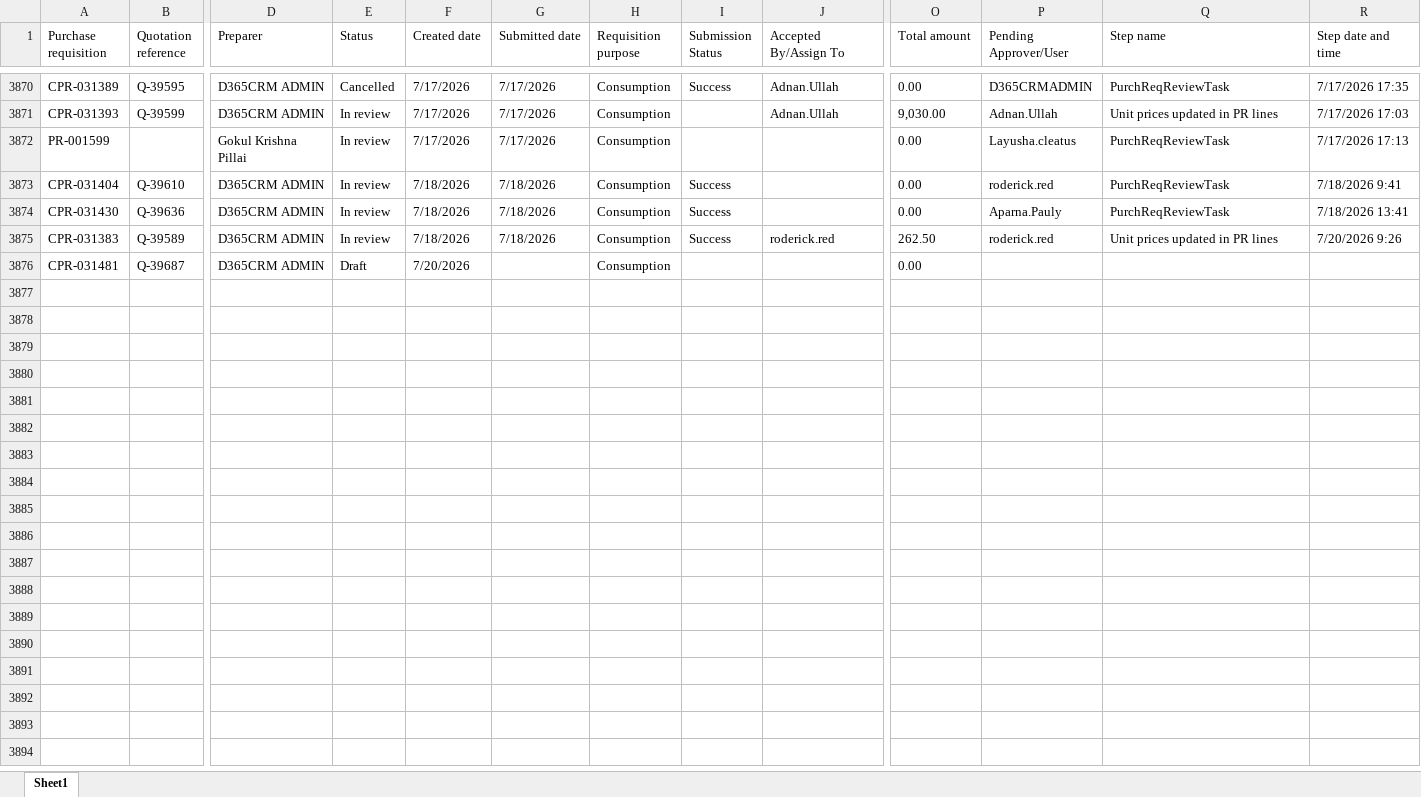
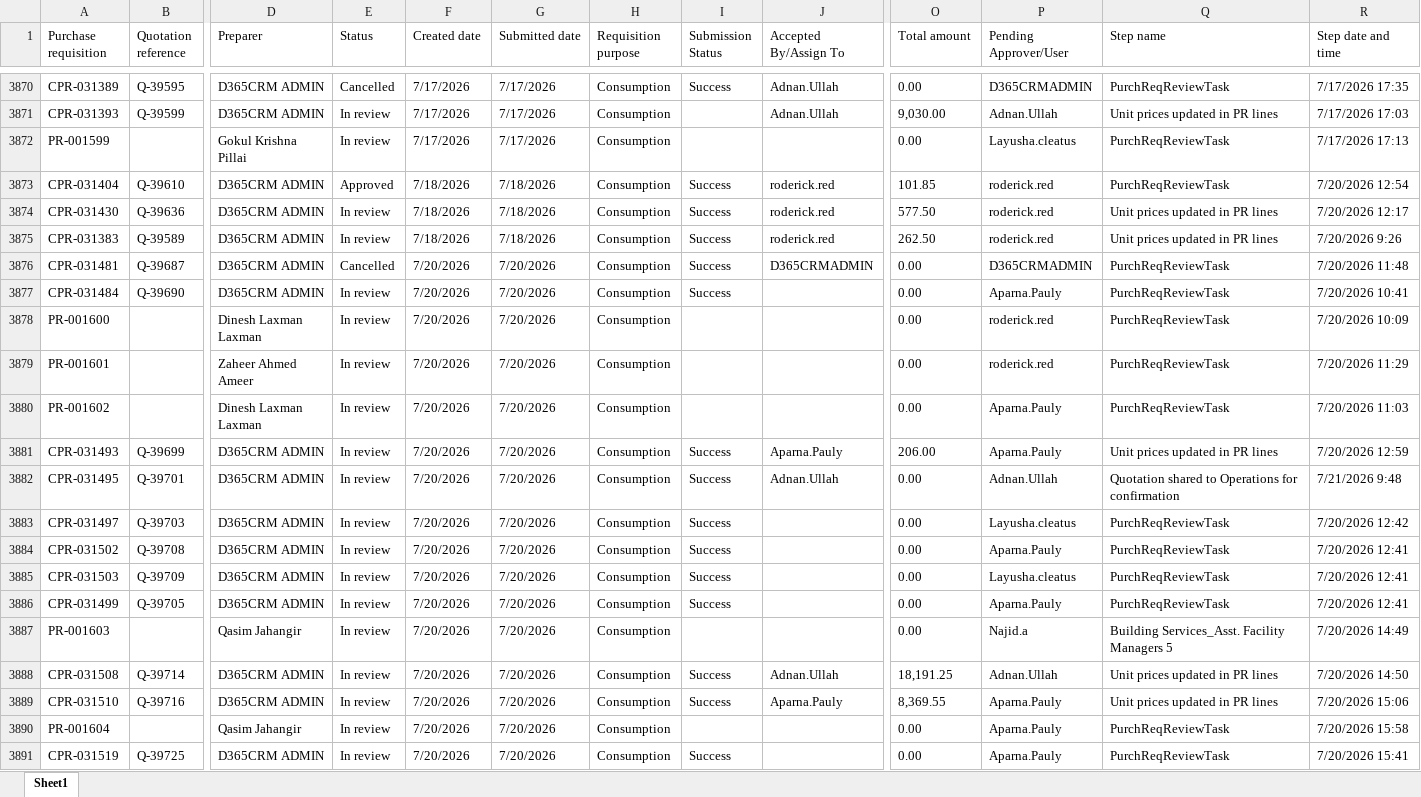
Before and after one commit to Strive-Services-Group/PR-PO-Pipeline-Dashboard, an Excel workbook: pr.xlsx, sheet Sheet1, drawn as a sheet; only a part is shown, gaps mark what is left out; values as stored, in another font and other column widths than the file's, no borders; table styles not drawn; rows hold the shown columns only; the diff covers the shown part only; the diff names each change by its address in the sheet, - before the commit and + after, or states it on an @@ line.

Commit message:
Latest data

```diff
--- a/pr.xlsx (sheet Sheet1)
+++ b/pr.xlsx (sheet Sheet1)
-E3873 (Status): In review
+E3873 (Status): Approved
-J3873:J3874 (Accepted By/Assign To): (empty)
+J3873:J3874 (Accepted By/Assign To): roderick.red
-O3873 (Total amount): 0.00
+O3873 (Total amount): 101.85
-R3873 (Step date and time): 7/18/2026 9:41
+R3873 (Step date and time): 7/20/2026 12:54
-O3874 (Total amount): 0.00
+O3874 (Total amount): 577.50
-P3874 (Pending Approver/User): Aparna.Pauly
+P3874 (Pending Approver/User): roderick.red
-Q3874 (Step name): PurchReqReviewTask
+Q3874 (Step name): Unit prices updated in PR lines
-R3874 (Step date and time): 7/18/2026 13:41
+R3874 (Step date and time): 7/20/2026 12:17
-E3876 (Status): Draft
+E3876 (Status): Cancelled
-G3876 (Submitted date): (empty)
+G3876 (Submitted date): 7/20/2026
-I3876 (Submission Status): (empty)
+I3876 (Submission Status): Success
-J3876 (Accepted By/Assign To): (empty)
+J3876 (Accepted By/Assign To): D365CRMADMIN
-P3876 (Pending Approver/User): (empty)
+P3876 (Pending Approver/User): D365CRMADMIN
-Q3876 (Step name): (empty)
+Q3876 (Step name): PurchReqReviewTask
-R3876 (Step date and time): (empty)
+R3876 (Step date and time): 7/20/2026 11:48
+row 3877: CPR-031484 | Q-39690 | D365CRM ADMIN | In review | 7/20/2026 | 7/20/2026 | Consumption | Success |  | 0.00 | Aparna.Pauly | PurchReqReviewTask | 7/20/2026 10:41
+row 3878: PR-001600 |  | Dinesh Laxman Laxman | In review | 7/20/2026 | 7/20/2026 | Consumption |  |  | 0.00 | roderick.red | PurchReqReviewTask | 7/20/2026 10:09
+row 3879: PR-001601 |  | Zaheer Ahmed Ameer | In review | 7/20/2026 | 7/20/2026 | Consumption |  |  | 0.00 | roderick.red | PurchReqReviewTask | 7/20/2026 11:29
+row 3880: PR-001602 |  | Dinesh Laxman Laxman | In review | 7/20/2026 | 7/20/2026 | Consumption |  |  | 0.00 | Aparna.Pauly | PurchReqReviewTask | 7/20/2026 11:03
+row 3881: CPR-031493 | Q-39699 | D365CRM ADMIN | In review | 7/20/2026 | 7/20/2026 | Consumption | Success | Aparna.Pauly | 206.00 | Aparna.Pauly | Unit prices updated in PR lines | 7/20/2026 12:59
+row 3882: CPR-031495 | Q-39701 | D365CRM ADMIN | In review | 7/20/2026 | 7/20/2026 | Consumption | Success | Adnan.Ullah | 0.00 | Adnan.Ullah | Quotation shared to Operations for confirmation | 7/21/2026 9:48
+row 3883: CPR-031497 | Q-39703 | D365CRM ADMIN | In review | 7/20/2026 | 7/20/2026 | Consumption | Success |  | 0.00 | Layusha.cleatus | PurchReqReviewTask | 7/20/2026 12:42
+row 3884: CPR-031502 | Q-39708 | D365CRM ADMIN | In review | 7/20/2026 | 7/20/2026 | Consumption | Success |  | 0.00 | Aparna.Pauly | PurchReqReviewTask | 7/20/2026 12:41
+row 3885: CPR-031503 | Q-39709 | D365CRM ADMIN | In review | 7/20/2026 | 7/20/2026 | Consumption | Success |  | 0.00 | Layusha.cleatus | PurchReqReviewTask | 7/20/2026 12:41
+row 3886: CPR-031499 | Q-39705 | D365CRM ADMIN | In review | 7/20/2026 | 7/20/2026 | Consumption | Success |  | 0.00 | Aparna.Pauly | PurchReqReviewTask | 7/20/2026 12:41
+row 3887: PR-001603 |  | Qasim Jahangir | In review | 7/20/2026 | 7/20/2026 | Consumption |  |  | 0.00 | Najid.a | Building Services_Asst. Facility Managers 5 | 7/20/2026 14:49
+row 3888: CPR-031508 | Q-39714 | D365CRM ADMIN | In review | 7/20/2026 | 7/20/2026 | Consumption | Success | Adnan.Ullah | 18,191.25 | Adnan.Ullah | Unit prices updated in PR lines | 7/20/2026 14:50
+row 3889: CPR-031510 | Q-39716 | D365CRM ADMIN | In review | 7/20/2026 | 7/20/2026 | Consumption | Success | Aparna.Pauly | 8,369.55 | Aparna.Pauly | Unit prices updated in PR lines | 7/20/2026 15:06
+row 3890: PR-001604 |  | Qasim Jahangir | In review | 7/20/2026 | 7/20/2026 | Consumption |  |  | 0.00 | Aparna.Pauly | PurchReqReviewTask | 7/20/2026 15:58
+row 3891: CPR-031519 | Q-39725 | D365CRM ADMIN | In review | 7/20/2026 | 7/20/2026 | Consumption | Success |  | 0.00 | Aparna.Pauly | PurchReqReviewTask | 7/20/2026 15:41
```
Also changed, not shown: 9 added rows and 230 edited cells elsewhere in this sheet, po.xlsx.
